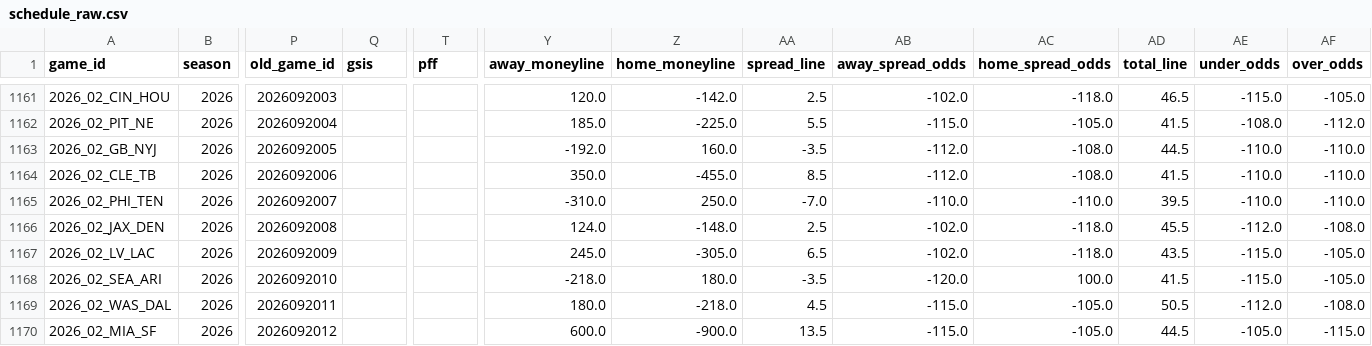
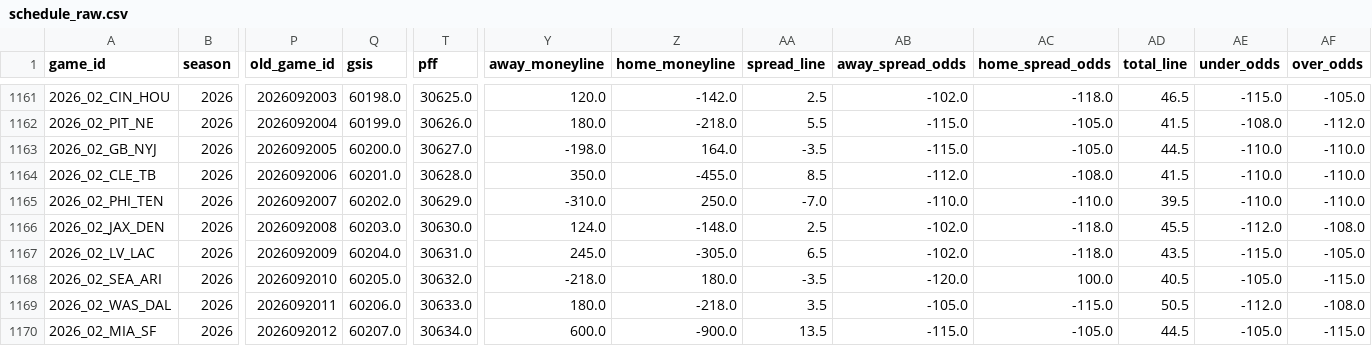
Before and after one commit to dstaggs-15/fantasymanager25, a CSV file: docs/data/raw/schedule_raw.csv, drawn as a sheet; only a part is shown, gaps mark what is left out; the diff covers the shown part only; the diff names each change by its address in the sheet, - before the commit and + after, or states it on an @@ line.

```diff
--- a/docs/data/raw/schedule_raw.csv
+++ b/docs/data/raw/schedule_raw.csv
-Q1161 (gsis): (empty)
+Q1161 (gsis): 60198.0
-T1161 (pff): (empty)
+T1161 (pff): 30625.0
-Q1162 (gsis): (empty)
+Q1162 (gsis): 60199.0
-T1162 (pff): (empty)
+T1162 (pff): 30626.0
-Y1162 (away_moneyline): 185.0
+Y1162 (away_moneyline): 180.0
-Z1162 (home_moneyline): -225.0
+Z1162 (home_moneyline): -218.0
-Q1163 (gsis): (empty)
+Q1163 (gsis): 60200.0
-T1163 (pff): (empty)
+T1163 (pff): 30627.0
-Y1163 (away_moneyline): -192.0
+Y1163 (away_moneyline): -198.0
-Z1163 (home_moneyline): 160.0
+Z1163 (home_moneyline): 164.0
-AB1163 (away_spread_odds): -112.0
+AB1163 (away_spread_odds): -115.0
-AC1163 (home_spread_odds): -108.0
+AC1163 (home_spread_odds): -105.0
-Q1164 (gsis): (empty)
+Q1164 (gsis): 60201.0
-T1164 (pff): (empty)
+T1164 (pff): 30628.0
-Q1165 (gsis): (empty)
+Q1165 (gsis): 60202.0
-T1165 (pff): (empty)
+T1165 (pff): 30629.0
-Q1166 (gsis): (empty)
+Q1166 (gsis): 60203.0
-T1166 (pff): (empty)
+T1166 (pff): 30630.0
-Q1167 (gsis): (empty)
+Q1167 (gsis): 60204.0
-T1167 (pff): (empty)
+T1167 (pff): 30631.0
-Q1168 (gsis): (empty)
+Q1168 (gsis): 60205.0
-T1168 (pff): (empty)
+T1168 (pff): 30632.0
-AD1168 (total_line): 41.5
+AD1168 (total_line): 40.5
-AE1168 (under_odds): -115.0
+AE1168 (under_odds): -105.0
-AF1168 (over_odds): -105.0
+AF1168 (over_odds): -115.0
-Q1169 (gsis): (empty)
+Q1169 (gsis): 60206.0
-T1169 (pff): (empty)
+T1169 (pff): 30633.0
-AA1169 (spread_line): 4.5
+AA1169 (spread_line): 3.5
-AB1169 (away_spread_odds): -115.0
+AB1169 (away_spread_odds): -105.0
-AC1169 (home_spread_odds): -105.0
+AC1169 (home_spread_odds): -115.0
-Q1170 (gsis): (empty)
+Q1170 (gsis): 60207.0
-T1170 (pff): (empty)
+T1170 (pff): 30634.0
```
Also changed, not shown: 60 edited cells elsewhere in this file, docs/data/raw/oline_rankings.csv, 2 other files.
